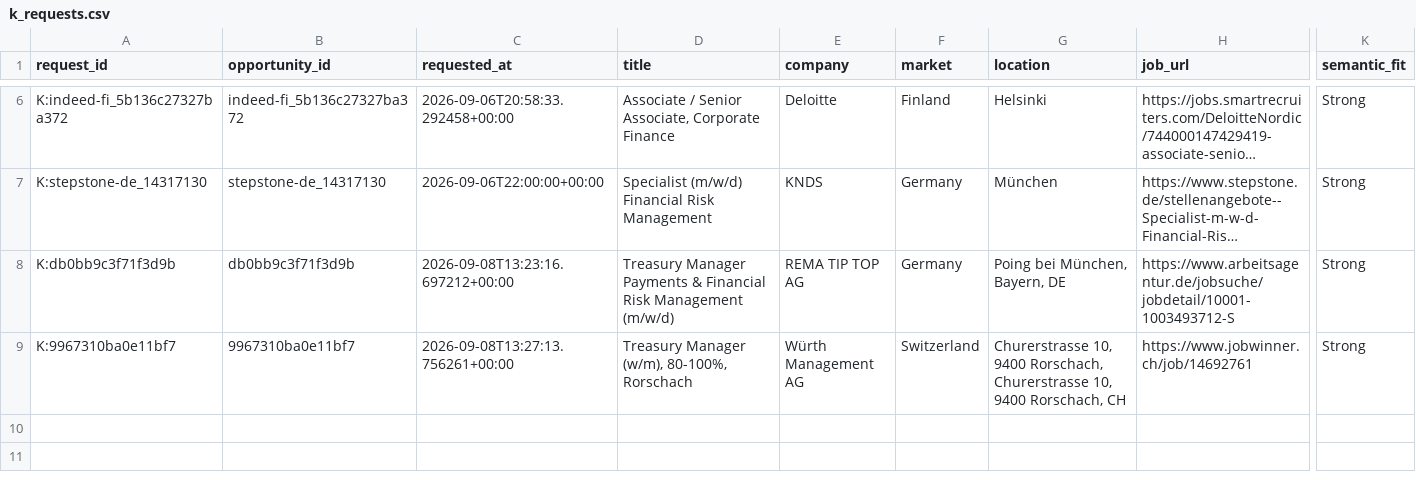
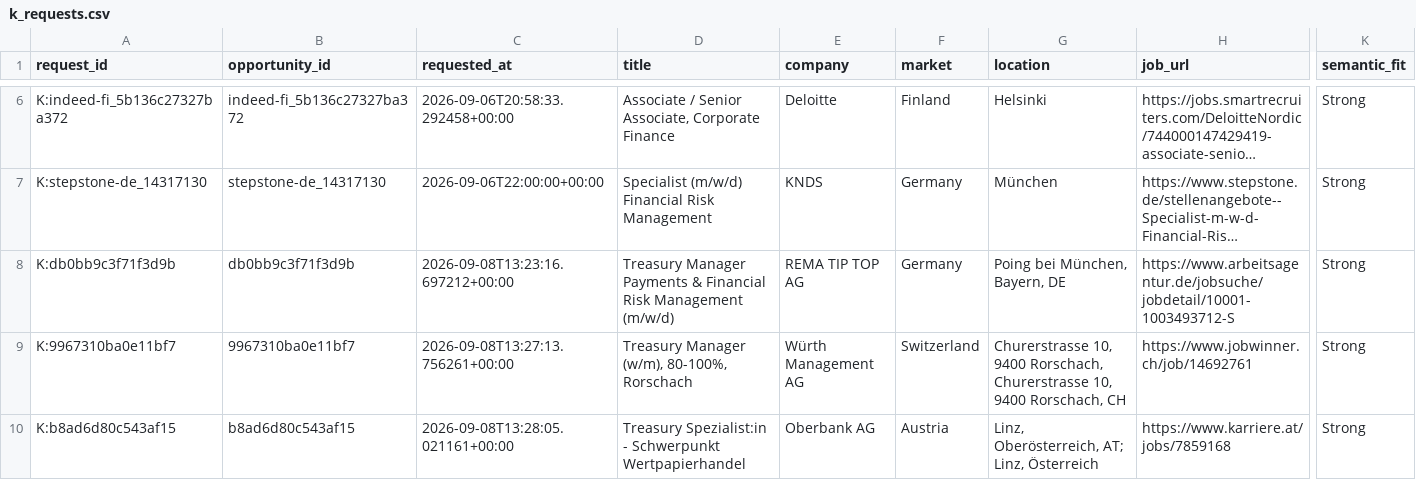
Before and after one commit to ORosa10/ProfessionalDashboard, a CSV file: data/k_requests.csv, drawn as a sheet; only a part is shown, gaps mark what is left out; long unchanged cells end in …; rows hold the shown columns only; the diff names each change by its address in the sheet, - before the commit and + after, or states it on an @@ line.

Commit message:
Queue tailored CV generation from J Apply decision

```diff
--- a/data/k_requests.csv
+++ b/data/k_requests.csv
+row 10: K:b8ad6d80c543af15 | b8ad6d80c543af15 | 2026-09-08T13:28:05.021161+00:00 | Treasury Spezialist:in - Schwerpunkt Wertpapierhandel | Oberbank AG | Austria | Linz, Oberösterreich, AT; Linz, Österreich | https://www.karriere.at/jobs/7859168 | Strong
```
